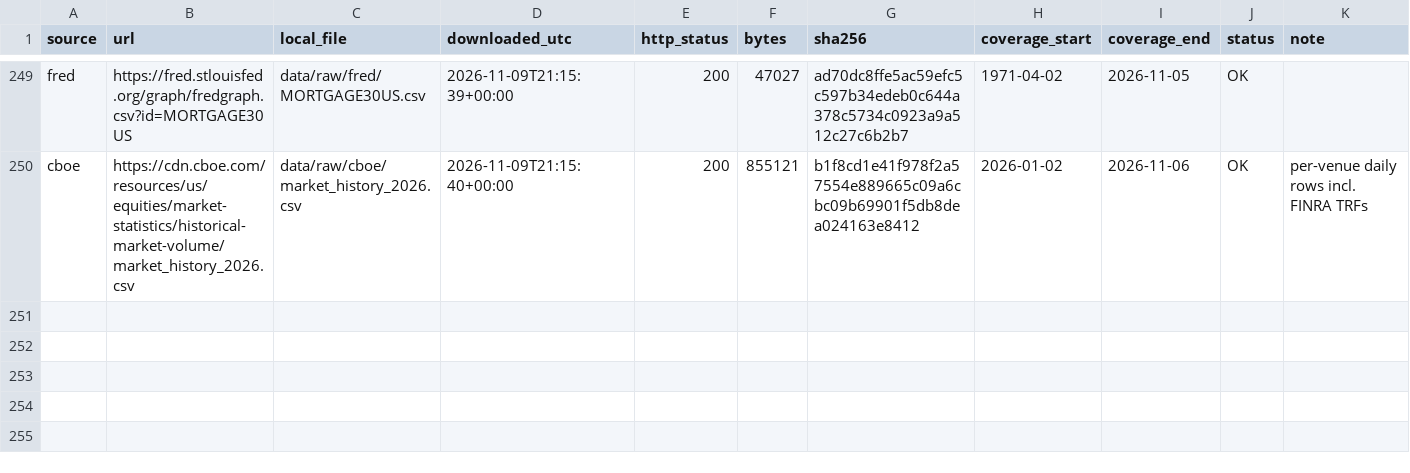
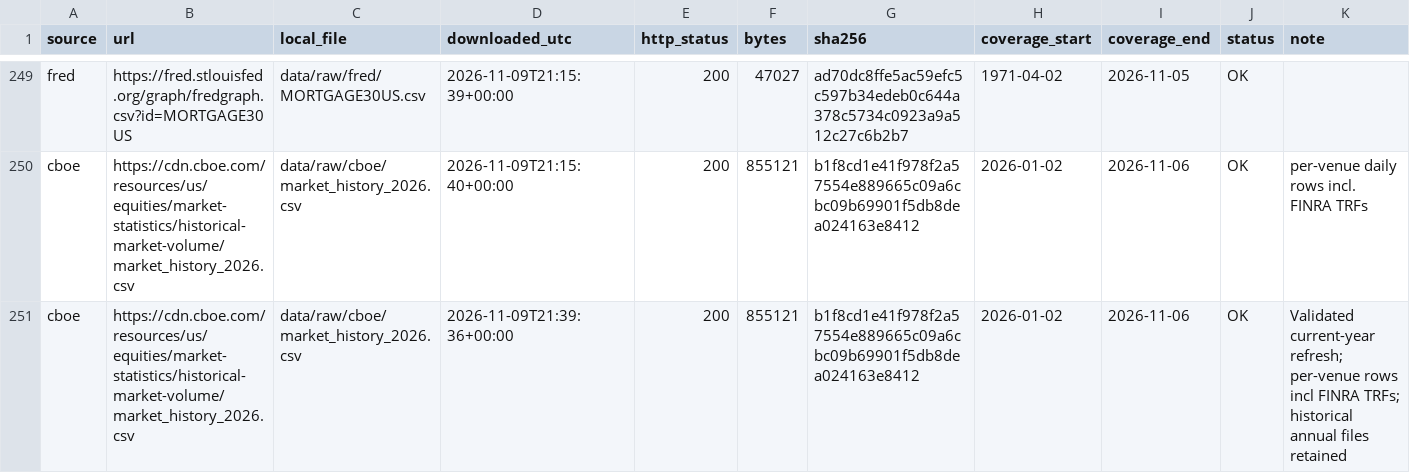
Before and after one commit to BigJayJayHuang/DTCC-External-Risk-Intelligence, a CSV file: Capstone_Project/data/raw/SOURCES_LOG.csv, drawn as a sheet; only a part is shown, gaps mark what is left out.

```diff
--- a/Capstone_Project/data/raw/SOURCES_LOG.csv
+++ b/Capstone_Project/data/raw/SOURCES_LOG.csv
@@ -250 +250,2 @@ fred,https://fred.stlouisfed.org/graph/fredgraph.csv?id=MORTGAGE30US,data/raw/fr
 cboe,https://cdn.cboe.com/resources/us/equities/market-statistics/historical-market-volume/market_history_2026.csv,data/raw/cboe/market_history_2026.csv,2026-11-09T21:15:40+00:00,200,855121,b1f8cd1e41f978f2a57554e889665c09a6cbc09b69901f5db8dea024163e8412,2026-01-02,2026-11-06,OK,per-venue daily rows incl. FINRA TRFs
+cboe,https://cdn.cboe.com/resources/us/equities/market-statistics/historical-market-volume/market_history_2026.csv,data/raw/cboe/market_history_2026.csv,2026-11-09T21:39:36+00:00,200,855121,b1f8cd1e41f978f2a57554e889665c09a6cbc09b69901f5db8dea024163e8412,2026-01-02,2026-11-06,OK,Validated current-year refresh; per-venue rows incl FINRA TRFs; historical annual files retained
```
Also changed, not shown: 1 other file.
